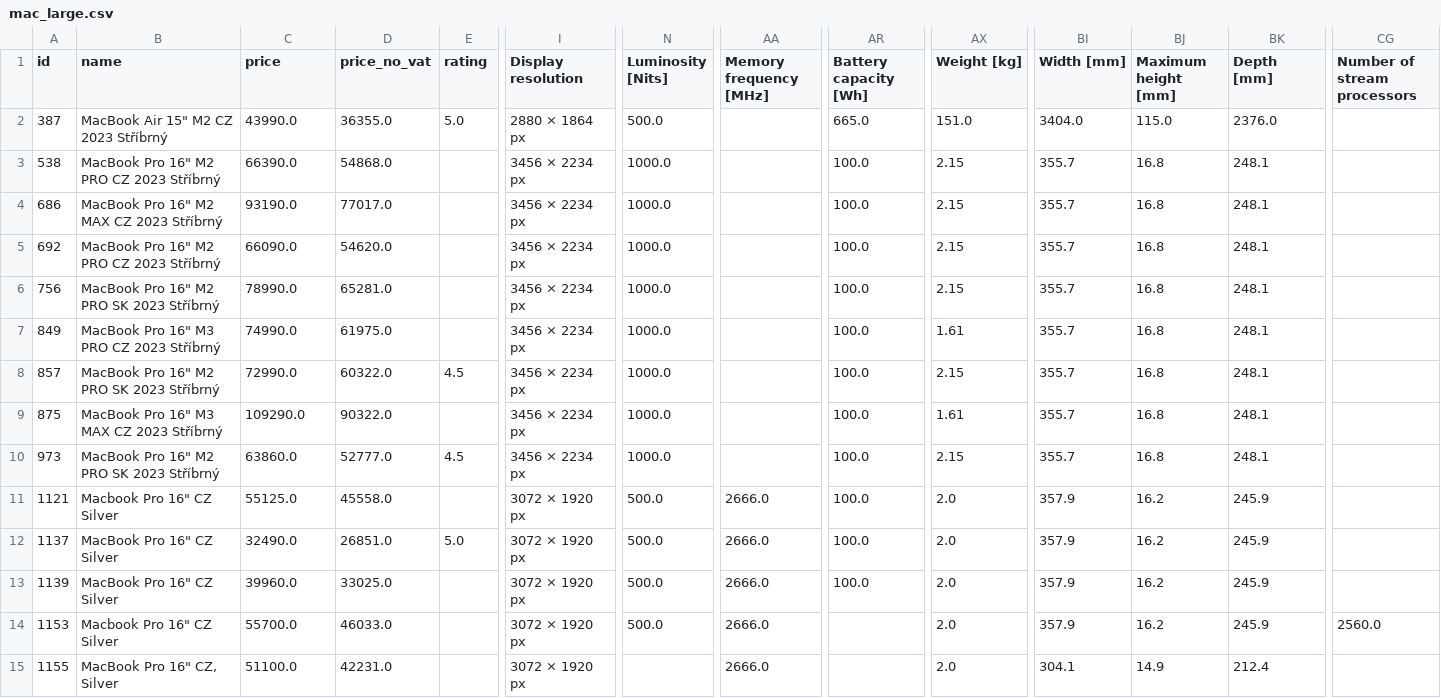
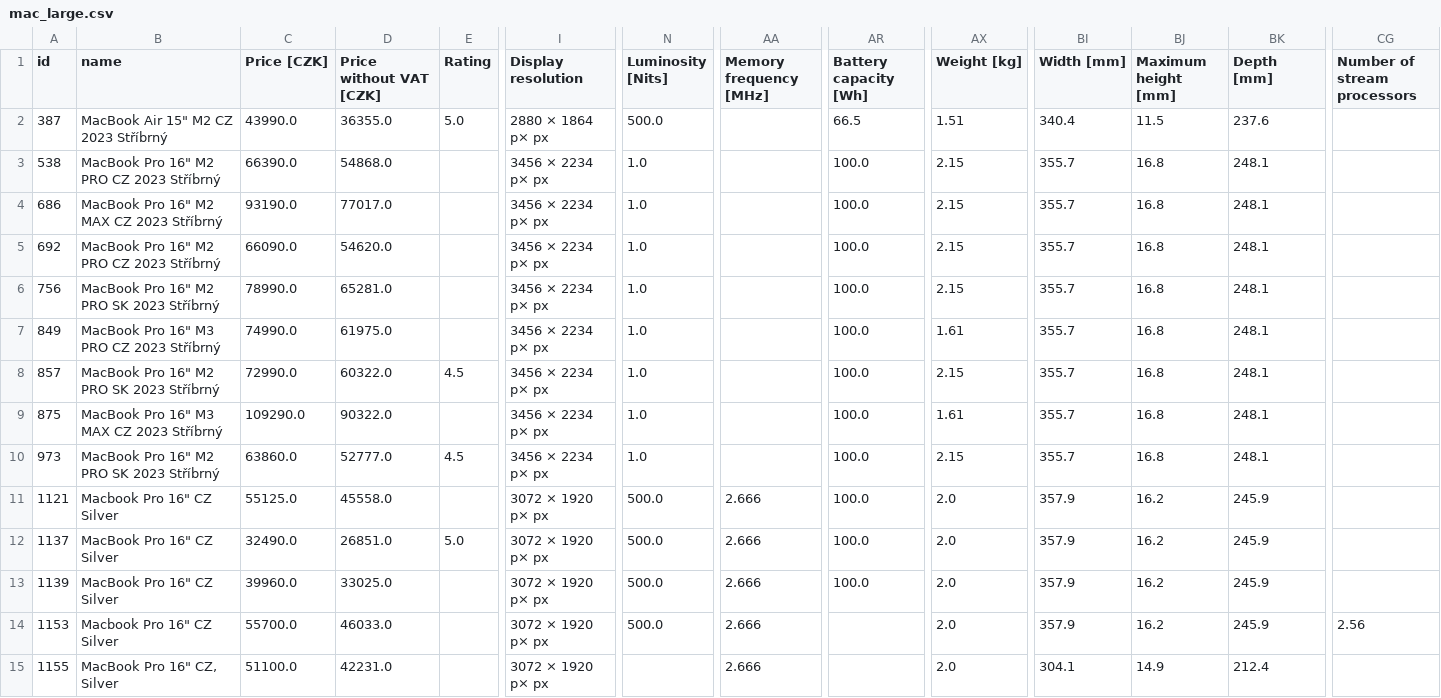
Before and after one commit to matejscerba/Thesis, a CSV file: server/data/laptops/mac_large.csv, drawn as a sheet; only a part is shown, gaps mark what is left out; the diff covers the shown part only; the diff names each change by its address in the sheet, - before the commit and + after, or states it on an @@ line.

```diff
--- a/server/data/laptops/mac_large.csv
+++ b/server/data/laptops/mac_large.csv
-C1: price
+C1: Price [CZK]
-D1: price_no_vat
+D1: Price without VAT [CZK]
-E1: rating
+E1: Rating
-I2 (Display resolution): 2880 × 1864 px
+I2 (Display resolution): 2880 × 1864 p× px
-AR2 (Battery capacity [Wh]): 665.0
+AR2 (Battery capacity [Wh]): 66.5
-AX2 (Weight [kg]): 151.0
+AX2 (Weight [kg]): 1.51
-BI2 (Width [mm]): 3404.0
+BI2 (Width [mm]): 340.4
-BJ2 (Maximum height [mm]): 115.0
+BJ2 (Maximum height [mm]): 11.5
-BK2 (Depth [mm]): 2376.0
+BK2 (Depth [mm]): 237.6
-I3:I10 (Display resolution): 3456 × 2234 px
+I3:I10 (Display resolution): 3456 × 2234 p× px
-N3:N10 (Luminosity [Nits]): 1000.0
+N3:N10 (Luminosity [Nits]): 1.0
-I11:I15 (Display resolution): 3072 × 1920 px
+I11:I15 (Display resolution): 3072 × 1920 p× px
-AA11:AA15 (Memory frequency [MHz]): 2666.0
+AA11:AA15 (Memory frequency [MHz]): 2.666
-CG14 (Number of stream processors): 2560.0
+CG14 (Number of stream processors): 2.56
```
Also changed, not shown: 134 edited cells elsewhere in this file, 8 other files.
